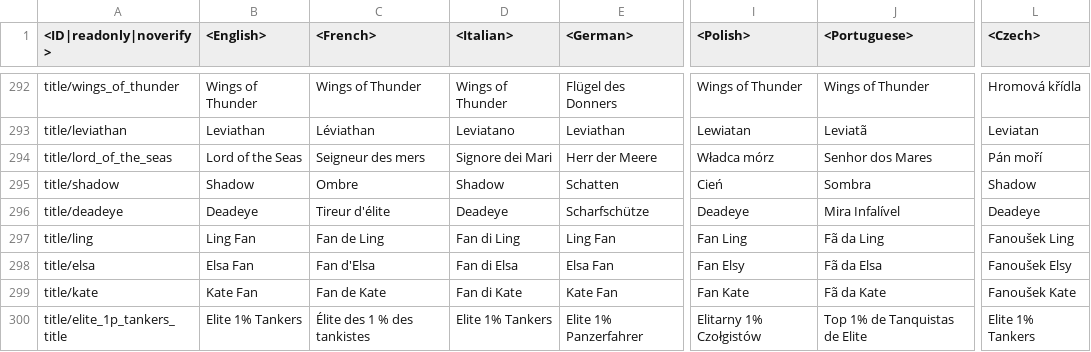
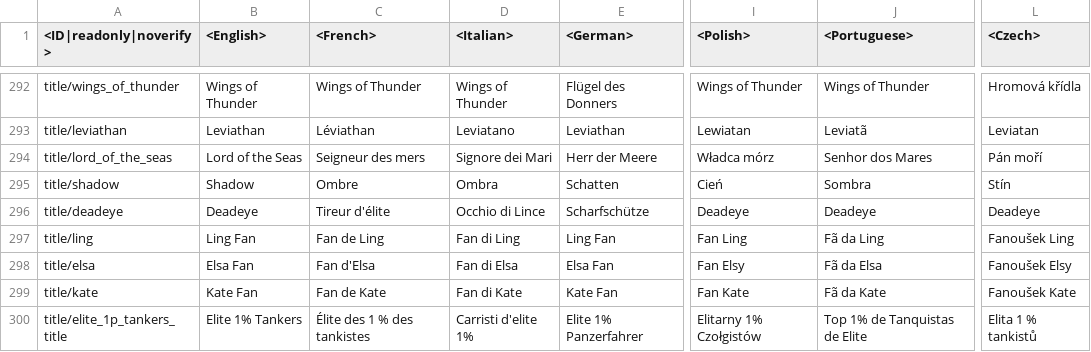
Before and after one commit to gszabi99/War-Thunder-Mobile-Datamine, a CSV file: lang.vromfs.bin_u/lang/menu_options.csv, drawn as a sheet; only a part is shown, gaps mark what is left out; the diff covers the shown part only; the diff names each change by its address in the sheet, - before the commit and + after, or states it on an @@ line.

```diff
--- a/lang.vromfs.bin_u/lang/menu_options.csv
+++ b/lang.vromfs.bin_u/lang/menu_options.csv
-D295 (<Italian>): Shadow
+D295 (<Italian>): Ombra
-L295 (<Czech>): Shadow
+L295 (<Czech>): Stín
-D296 (<Italian>): Deadeye
+D296 (<Italian>): Occhio di Lince
-J296 (<Portuguese>): Mira Infalível
+J296 (<Portuguese>): Deadeye
-D300 (<Italian>): Elite 1% Tankers
+D300 (<Italian>): Carristi d'elite 1%
-L300 (<Czech>): Elite 1% Tankers
+L300 (<Czech>): Elita 1 % tankistů
```
Also changed, not shown: 16 edited cells elsewhere in this file, lang.vromfs.bin_u/lang/controls.csv, lang.vromfs.bin_u/lang/decals.csv, 18 other files.
